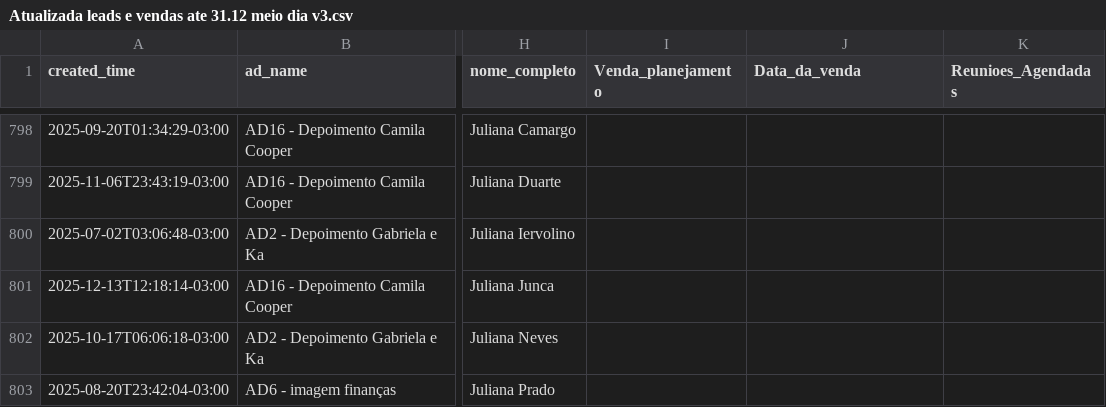
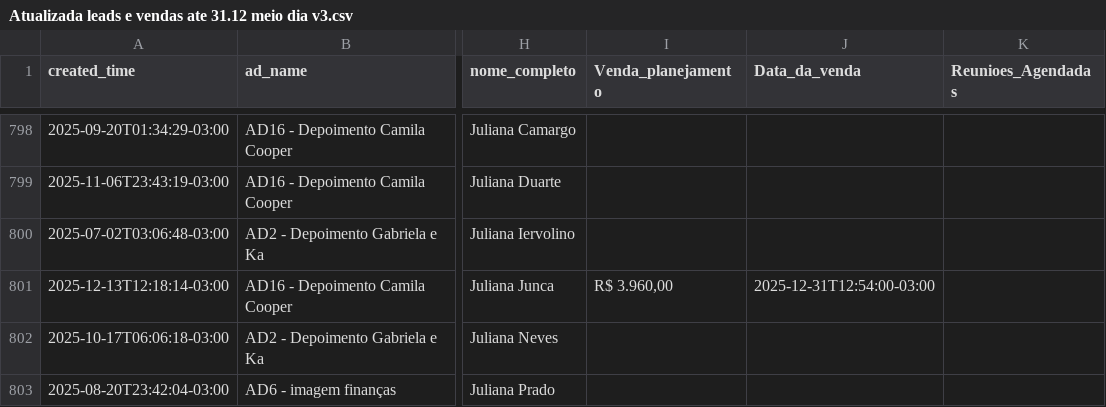
Before and after one commit to jrbrollo/dashboard-campanhas, a CSV file: Atualizada leads e vendas ate 31.12 meio dia v3.csv, drawn as a sheet; only a part is shown, gaps mark what is left out; the diff names each change by its address in the sheet, - before the commit and + after, or states it on an @@ line.

```diff
--- a/Atualizada leads e vendas ate 31.12 meio dia v3.csv
+++ b/Atualizada leads e vendas ate 31.12 meio dia v3.csv
-I801 (Venda_planejamento): (empty)
+I801 (Venda_planejamento): R$ 3.960,00
-J801 (Data_da_venda): (empty)
+J801 (Data_da_venda): 2025-12-31T12:54:00-03:00
```
Also changed, not shown: 1 other file.
